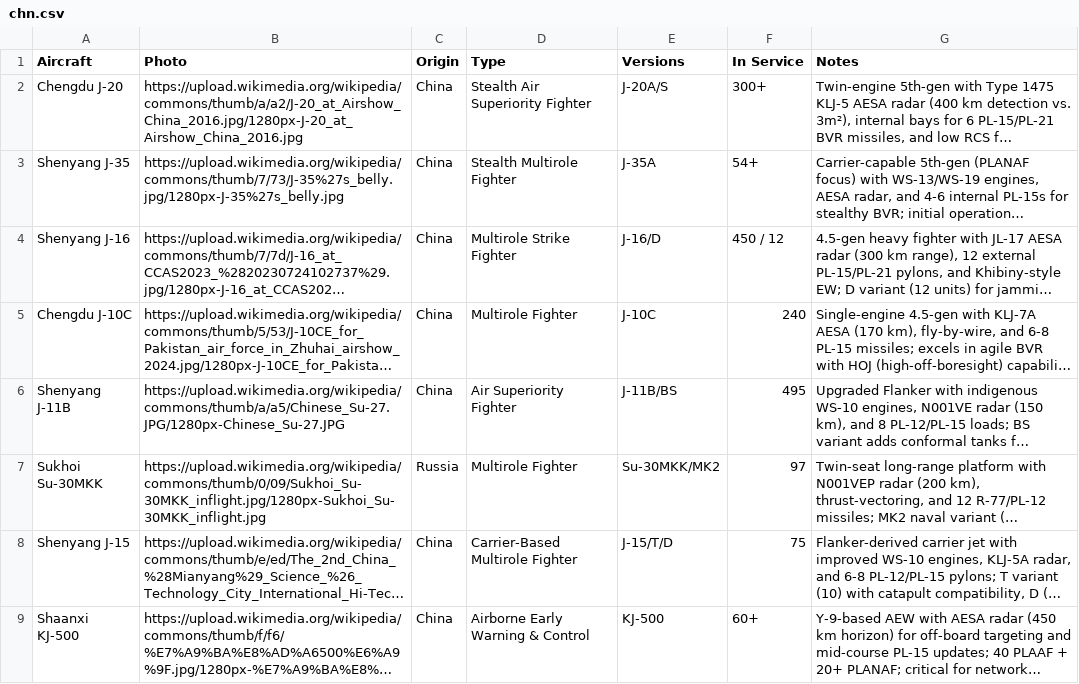
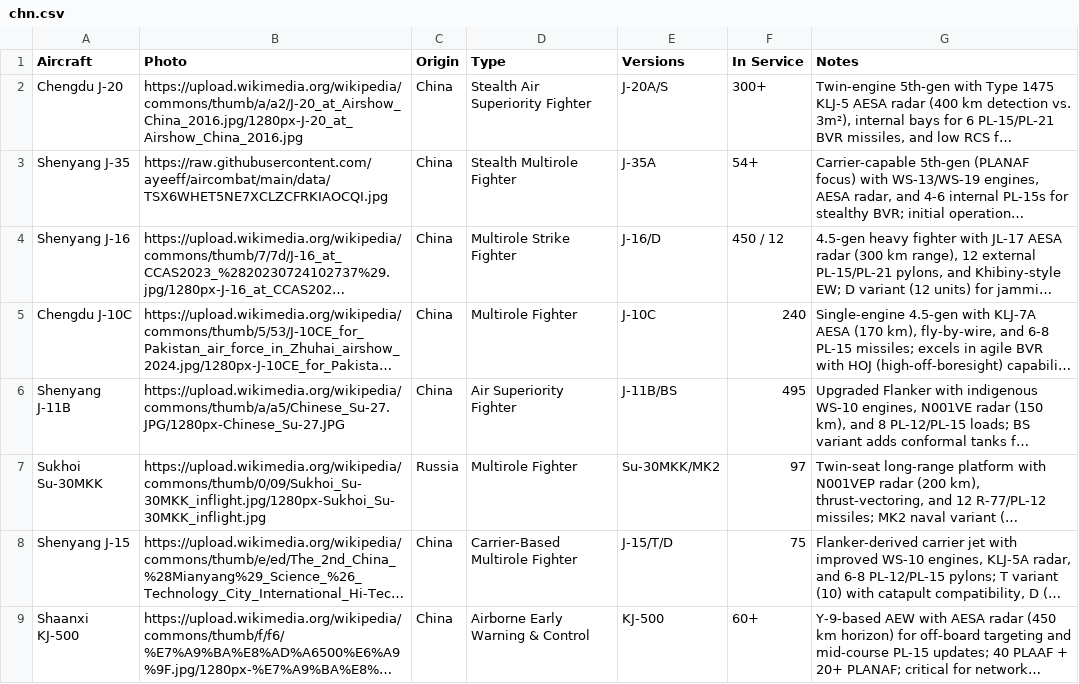
Before and after one commit to ayeeff/aircombat, a CSV file: data/chn.csv, drawn as a sheet; long unchanged cells end in …; the diff names each change by its address in the sheet, - before the commit and + after, or states it on an @@ line.

Commit message:
Update chn.csv

```diff
--- a/data/chn.csv
+++ b/data/chn.csv
-B3 (Photo): https://upload.wikimedia.org/wikipedia/commons/thumb/7/73/J-35%27s_belly.jpg/1280px-J-35%27s_belly.jpg
+B3 (Photo): https://raw.githubusercontent.com/ayeeff/aircombat/main/data/TSX6WHET5NE7XCLZCFRKIAOCQI.jpg
```
